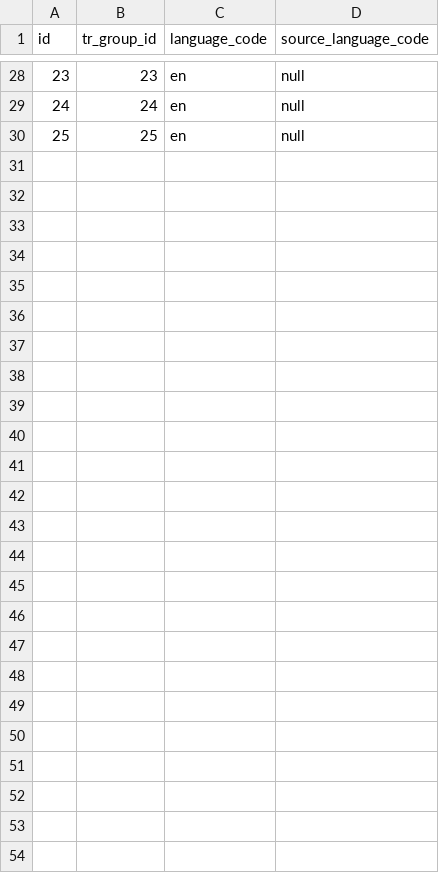
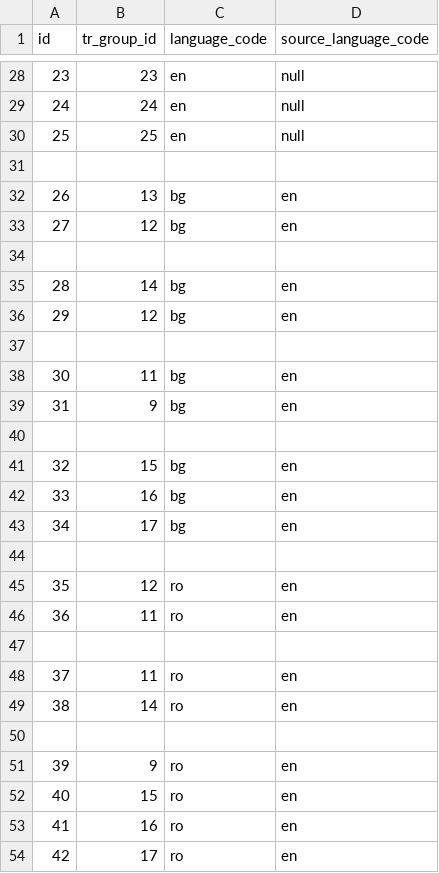
Before and after one commit to tmanev/quis-listing, a CSV file: src/main/resources/config/liquibase/load-data/translations.csv, drawn as a sheet; only a part is shown, gaps mark what is left out.

Commit message:
Multi-language support updated. Included pre-defined data in the database.

```diff
--- a/src/main/resources/config/liquibase/load-data/translations.csv
+++ b/src/main/resources/config/liquibase/load-data/translations.csv
@@ -30 +30,25 @@ id;tr_group_id;language_code;source_language_code
 25;25;en;null
+
+26;13;bg;en
+27;12;bg;en
+
+28;14;bg;en
+29;12;bg;en
+
+30;11;bg;en
+31;9;bg;en
+
+32;15;bg;en
+33;16;bg;en
+34;17;bg;en
+
+35;12;ro;en
+36;11;ro;en
+
+37;11;ro;en
+38;14;ro;en
+
+39;9;ro;en
+40;15;ro;en
+41;16;ro;en
+42;17;ro;en
```
Also changed, not shown: src/main/resources/config/liquibase/load-data/ql-configurations.csv, src/main/resources/config/liquibase/load-data/term-taxonomies.csv, 34 other files.
